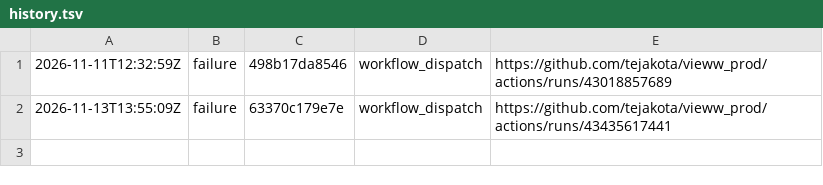
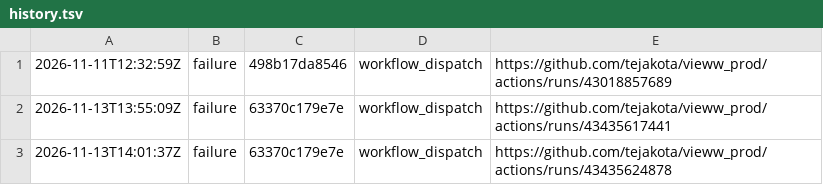
Before and after one commit to tejakota/vieww_prod, a TSV file: 1-check/main/history.tsv, drawn as a sheet; the diff names each change by its address in the sheet, - before the commit and + after, or states it on an @@ line.

Commit message:
1 · Check (main @ 63370c179e7e): failure

```diff
--- a/1-check/main/history.tsv
+++ b/1-check/main/history.tsv
+row 3: 2026-11-13T14:01:37Z | failure | 63370c179e7e | workflow_dispatch | https://github.com/tejakota/vieww_prod/actions/runs/43435624878
```
Also changed, not shown: 6 other files.
